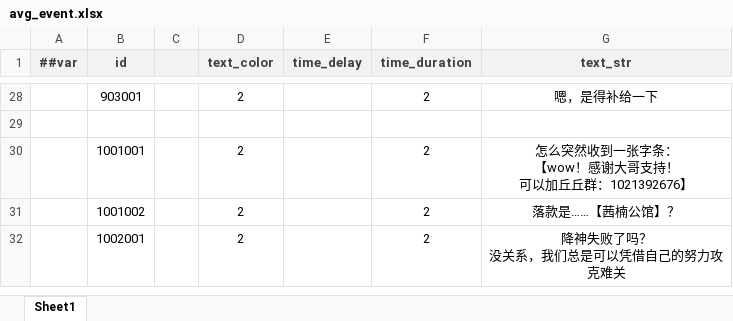
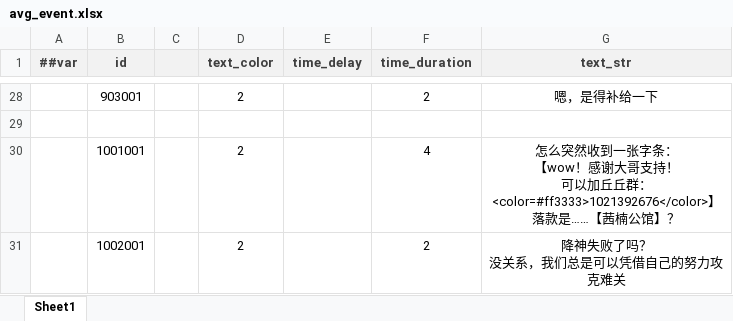
Before and after one commit to BroochWu/ZiStar, an Excel workbook: _ConfigExcels/Datas/avg_event.xlsx, sheet Sheet1, drawn as a sheet; only a part is shown, gaps mark what is left out; values as stored, in another font and other column widths than the file's, no borders; conditional formats not drawn; ↵ is a line break in a cell; the diff names each change by its address in the sheet, - before the commit and + after, or states it on an @@ line.

```diff
--- a/_ConfigExcels/Datas/avg_event.xlsx (sheet Sheet1)
+++ b/_ConfigExcels/Datas/avg_event.xlsx (sheet Sheet1)
-F30 (time_duration): 2
+F30 (time_duration): 4
-G30 (text_str): …丘丘群：1021392676】
+G30 (text_str): …丘丘群：<color=#ff3333>1021392676</color>】 ↵ 落款是……【茜楠公馆】？
-row 31:  | 1001002 |  | 2 |  | 2 | 落款是……【茜楠公馆】？
```
Also changed, not shown: _ConfigExcels/Datas/avg_story.xlsx, 17 other files.
